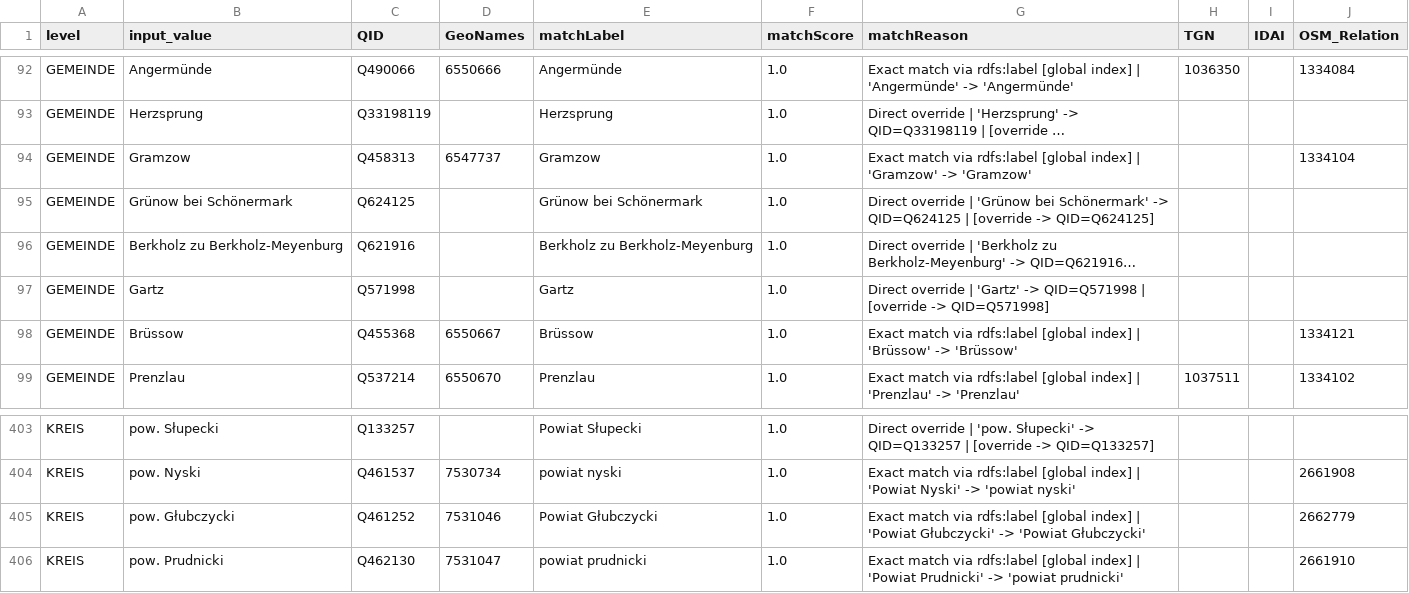
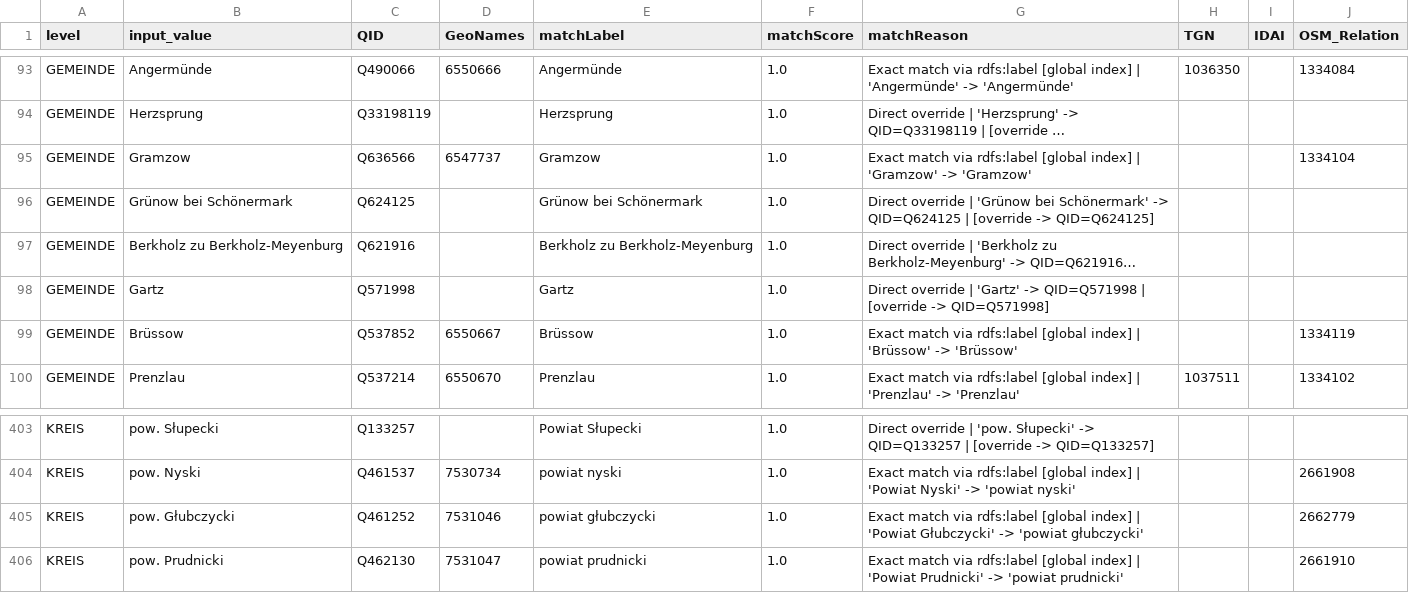
Before and after one commit to Research-Squirrel-Engineers/bb-5kbc-sites, a CSV file: data/enrichment/mapping_admin_regions/fst_standortanalysen_ref_report.csv, drawn as a sheet; only a part is shown, gaps mark what is left out; long unchanged cells end in …; addresses are those after the commit; the diff covers the shown part only; the diff names each change by its address in the sheet, - before the commit and + after, or states it on an @@ line.

```diff
--- a/data/enrichment/mapping_admin_regions/fst_standortanalysen_ref_report.csv
+++ b/data/enrichment/mapping_admin_regions/fst_standortanalysen_ref_report.csv
-C95 (QID): Q458313
+C95 (QID): Q636566
-C99 (QID): Q455368
+C99 (QID): Q537852
-J99 (OSM_Relation): 1334121
+J99 (OSM_Relation): 1334119
-E405 (matchLabel): Powiat Głubczycki
+E405 (matchLabel): powiat głubczycki
-G405 (matchReason): …Głubczycki' -> 'Powiat Głubczycki'
+G405 (matchReason): …Głubczycki' -> 'powiat głubczycki'
```
Also changed, not shown: 1 added row, 1 removed row and 13 edited cells elsewhere in this file, data/enrichment/mapping_admin_regions/fst_standortanalysen_ref_mapped.csv, 10 other files.
